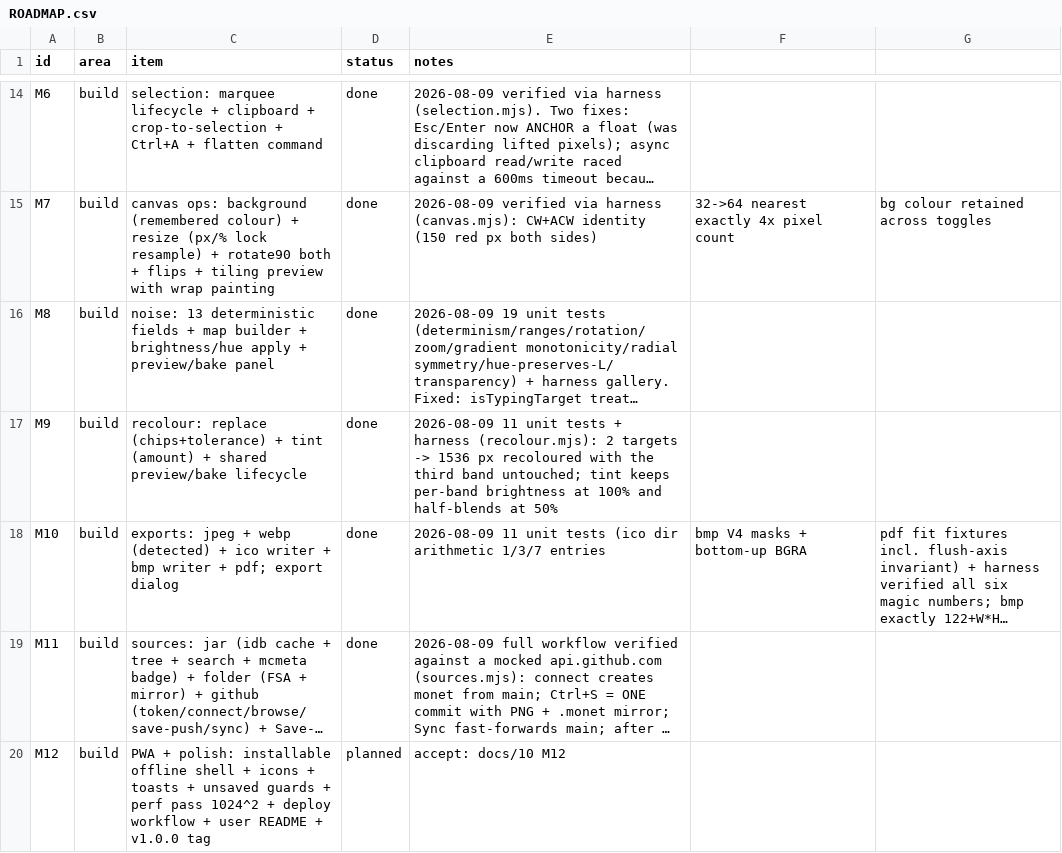
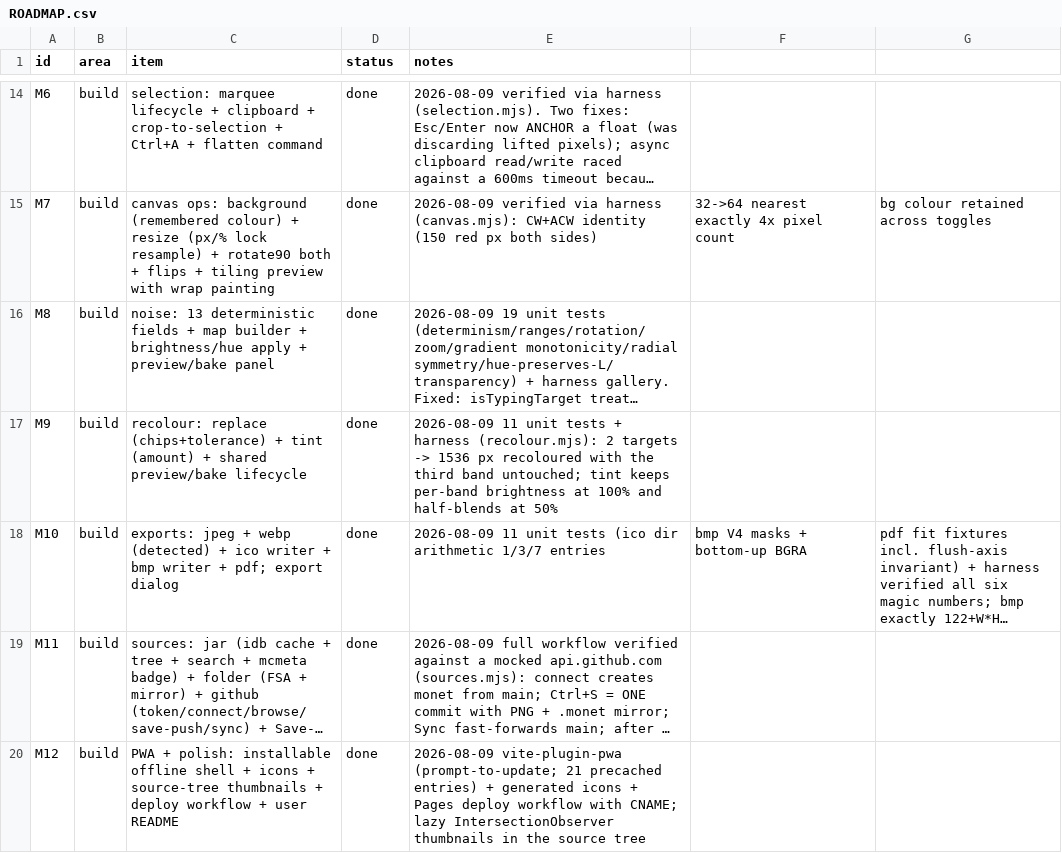
Before and after one commit to alexmouf-work/monet, a CSV file: docs/ROADMAP.csv, drawn as a sheet; only a part is shown, gaps mark what is left out; long unchanged cells end in …; the diff names each change by its address in the sheet, - before the commit and + after, or states it on an @@ line.

```diff
--- a/docs/ROADMAP.csv
+++ b/docs/ROADMAP.csv
-C20 (item): …icons + toasts + unsaved guards + perf pass 1024^2 + deploy workflow + user README + v1.0.0 tag
+C20 (item): …icons + source-tree thumbnails + deploy workflow + user README
-D20 (status): planned
+D20 (status): done
-E20 (notes): accept: docs/10 M12
+E20 (notes): 2026-08-09 vite-plugin-pwa (prompt-to-update; 21 precached entries) + generated icons + Pages deploy workflow with CNAME; lazy IntersectionObserver thumbnails in the source tree
```
Also changed, not shown: 17 other files.
